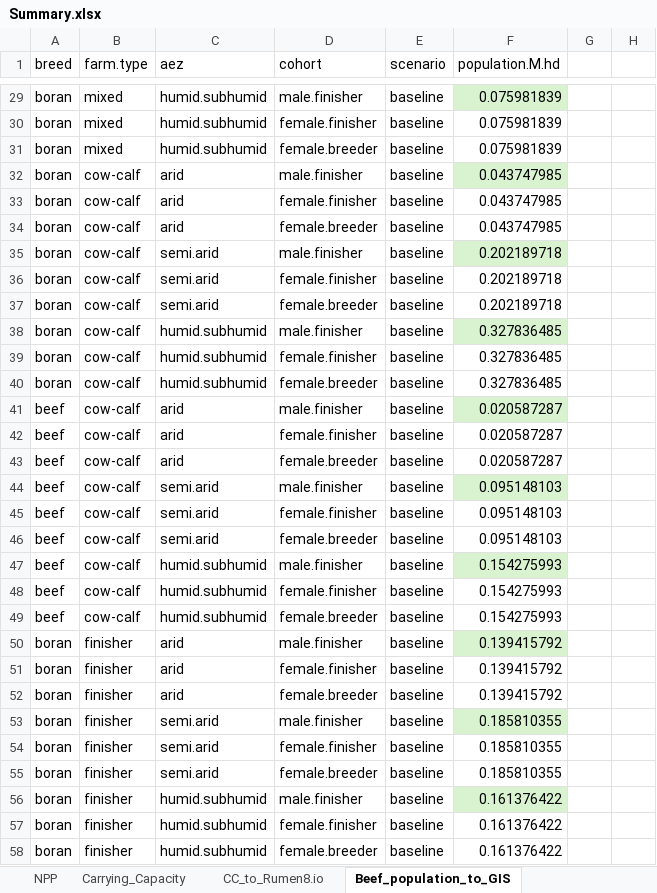
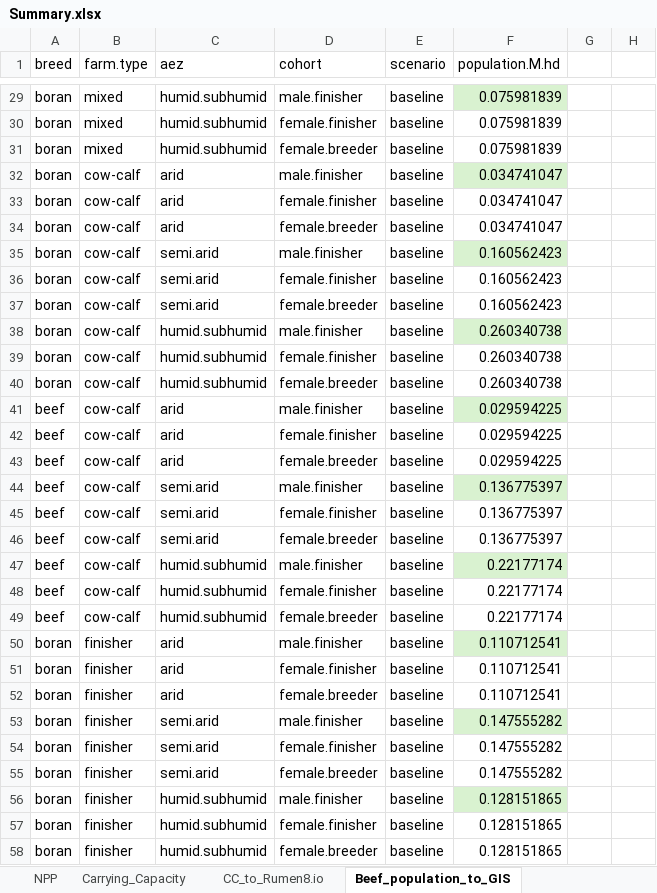
Before and after one commit to James-Hawkins/KE.beef.spatial, an Excel workbook: Rasterized animal populations/Zonal statistics/Summary.xlsx, sheet Beef_population_to_GIS, drawn as a sheet; only a part is shown, gaps mark what is left out; values as stored, in another font and other column widths than the file's, no borders; the diff covers the shown part only; the diff names each change by its address in the sheet, - before the commit and + after, or states it on an @@ line.

```diff
--- a/Rasterized animal populations/Zonal statistics/Summary.xlsx (sheet Beef_population_to_GIS)
+++ b/Rasterized animal populations/Zonal statistics/Summary.xlsx (sheet Beef_population_to_GIS)
-F32:F34 (population.M.hd): 0.043747985
+F32:F34 (population.M.hd): 0.034741047
-F35:F37 (population.M.hd): 0.202189718
+F35:F37 (population.M.hd): 0.160562423
-F38:F40 (population.M.hd): 0.327836485
+F38:F40 (population.M.hd): 0.260340738
-F41:F43 (population.M.hd): 0.020587287
+F41:F43 (population.M.hd): 0.029594225
-F44:F46 (population.M.hd): 0.095148103
+F44:F46 (population.M.hd): 0.136775397
-F47:F49 (population.M.hd): 0.154275993
+F47:F49 (population.M.hd): 0.22177174
-F50:F52 (population.M.hd): 0.139415792
+F50:F52 (population.M.hd): 0.110712541
-F53:F55 (population.M.hd): 0.185810355
+F53:F55 (population.M.hd): 0.147555282
-F56:F58 (population.M.hd): 0.161376422
+F56:F58 (population.M.hd): 0.128151865
```
Also changed, not shown: 9 added rows and 43 edited cells elsewhere in this sheet, sheet Carrying_Capacity, sheet CC_to_Rumen8.io, sheet Herd_decision_tree, sheet Projections, sheet ZS_Summary, formulas that keep their value.
